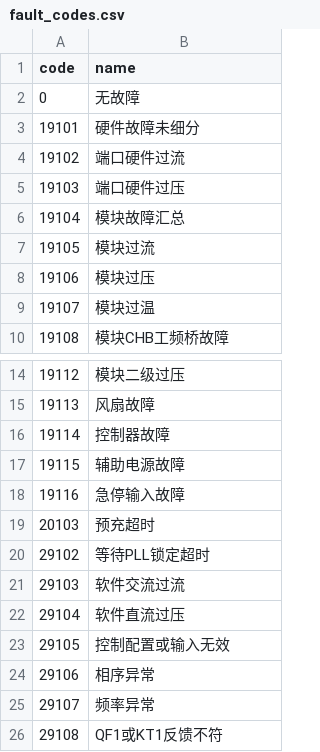
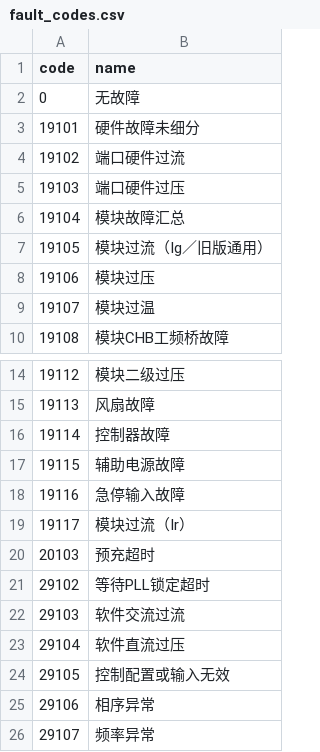
Before and after one commit to Rojya66/SST-AnyEyes, a CSV file: tools/hmi_v2/fault_codes.csv, drawn as a sheet; only a part is shown, gaps mark what is left out; the shorter side is filled out with more unchanged rows.

```diff
--- a/tools/hmi_v2/fault_codes.csv
+++ b/tools/hmi_v2/fault_codes.csv
@@ -6,3 +6,3 @@
 "19104","模块故障汇总"
-"19105","模块过流"
+"19105","模块过流（Ig／旧版通用）"
 "19106","模块过压"
@@ -18,2 +18,3 @@
 "19116","急停输入故障"
+"19117","模块过流（Ir）"
 "20103","预充超时"
```
Also changed, not shown: 11 other files.
